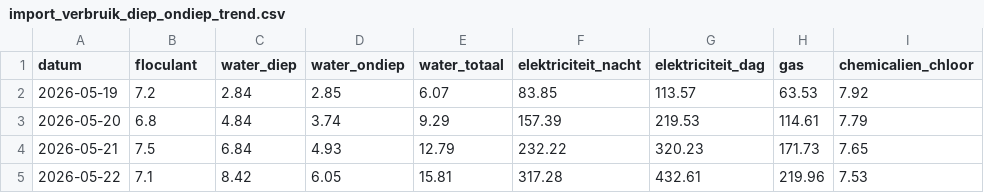
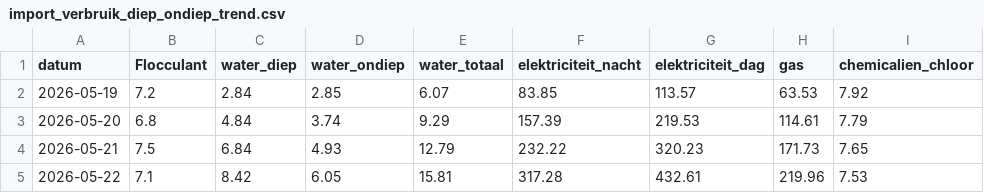
Before and after one commit to pjgheijmans/NewSiteWaterbeheerDeBercken, a CSV file: data/import_verbruik_diep_ondiep_trend.csv, drawn as a sheet; only a part is shown; the diff names each change by its address in the sheet, - before the commit and + after, or states it on an @@ line.

```diff
--- a/data/import_verbruik_diep_ondiep_trend.csv
+++ b/data/import_verbruik_diep_ondiep_trend.csv
-B1: floculant
+B1: Flocculant
```
Also changed, not shown: 31 other files.
